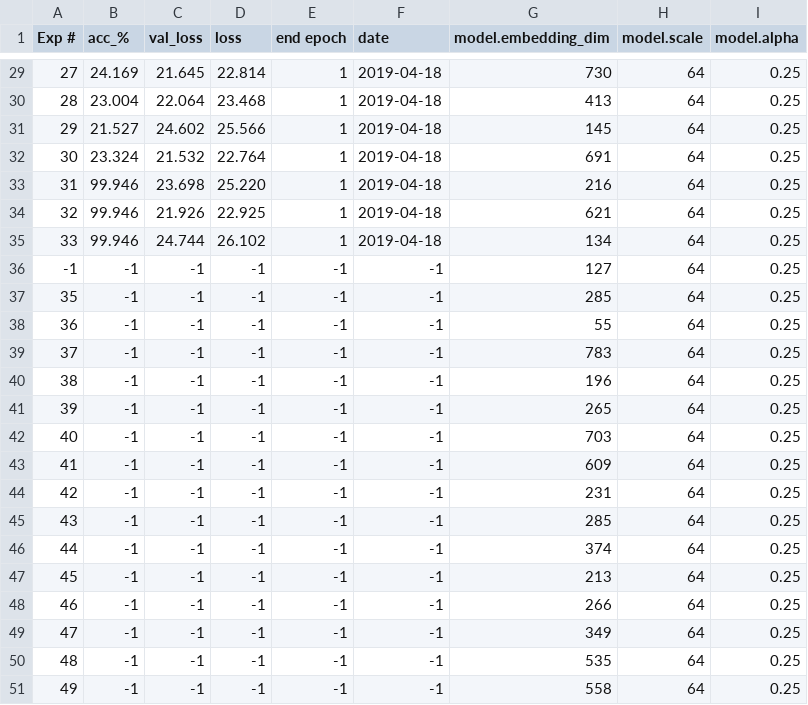
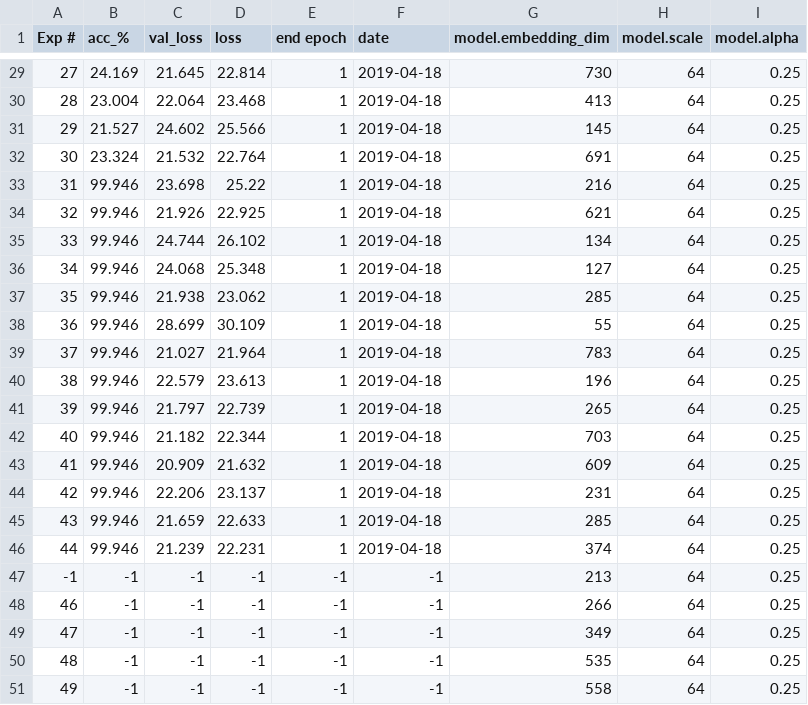
Before and after one commit to aviresler/antique-gen, a CSV file: param_optim/test_cosface.csv, drawn as a sheet; only a part is shown, gaps mark what is left out.

Commit message:
-added param optimization functionality

```diff
--- a/param_optim/test_cosface.csv
+++ b/param_optim/test_cosface.csv
@@ -32,17 +32,17 @@ Exp #,acc_%,val_loss,loss,end epoch,date,model.embedding_dim,model.scale,model.a
 30,23.324,21.532,22.764,1,2019-04-18,691,64,0.25
-31,99.946,23.698,25.220,1,2019-04-18,216,64,0.25
+31,99.946,23.698,25.22,1,2019-04-18,216,64,0.25
 32,99.946,21.926,22.925,1,2019-04-18,621,64,0.25
 33,99.946,24.744,26.102,1,2019-04-18,134,64,0.25
--1,-1,-1,-1,-1,-1,127,64,0.25
-35,-1,-1,-1,-1,-1,285,64,0.25
-36,-1,-1,-1,-1,-1,55,64,0.25
-37,-1,-1,-1,-1,-1,783,64,0.25
-38,-1,-1,-1,-1,-1,196,64,0.25
-39,-1,-1,-1,-1,-1,265,64,0.25
-40,-1,-1,-1,-1,-1,703,64,0.25
-41,-1,-1,-1,-1,-1,609,64,0.25
-42,-1,-1,-1,-1,-1,231,64,0.25
-43,-1,-1,-1,-1,-1,285,64,0.25
-44,-1,-1,-1,-1,-1,374,64,0.25
-45,-1,-1,-1,-1,-1,213,64,0.25
+34,99.946,24.068,25.348,1,2019-04-18,127,64,0.25
+35,99.946,21.938,23.062,1,2019-04-18,285,64,0.25
+36,99.946,28.699,30.109,1,2019-04-18,55,64,0.25
+37,99.946,21.027,21.964,1,2019-04-18,783,64,0.25
+38,99.946,22.579,23.613,1,2019-04-18,196,64,0.25
+39,99.946,21.797,22.739,1,2019-04-18,265,64,0.25
+40,99.946,21.182,22.344,1,2019-04-18,703,64,0.25
+41,99.946,20.909,21.632,1,2019-04-18,609,64,0.25
+42,99.946,22.206,23.137,1,2019-04-18,231,64,0.25
+43,99.946,21.659,22.633,1,2019-04-18,285,64,0.25
+44,99.946,21.239,22.231,1,2019-04-18,374,64,0.25
+-1,-1,-1,-1,-1,-1,213,64,0.25
 46,-1,-1,-1,-1,-1,266,64,0.25
```
Also changed, not shown: 4 other files.
